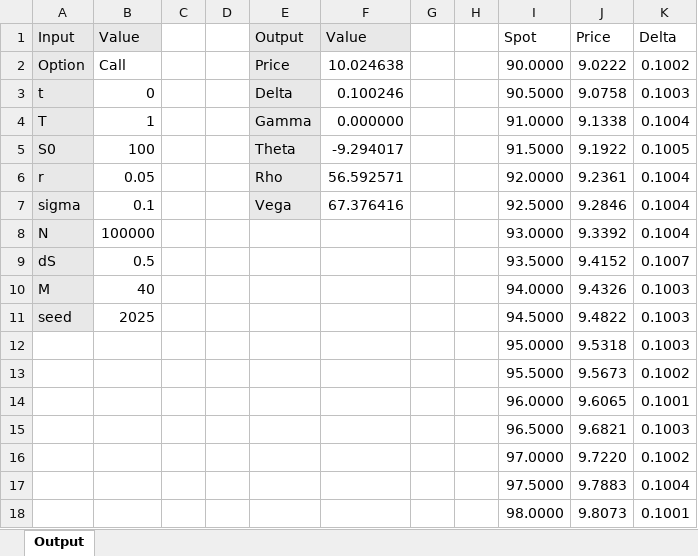
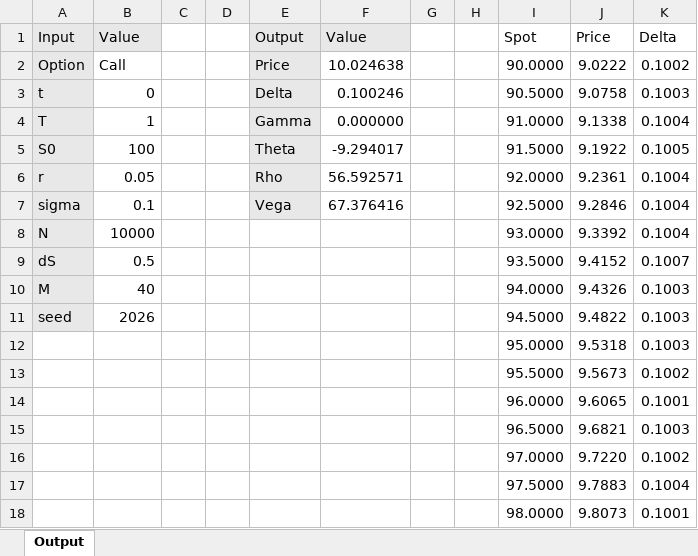
Before and after one commit to alessiobaldini01/Lookback-Pricing, an Excel workbook: Lookback.xlsm, sheet Output, drawn as a sheet; only a part is shown; values as stored, in another font and other column widths than the file's, no borders; charts and pictures not drawn; the diff names each change by its address in the sheet, - before the commit and + after, or states it on an @@ line.

```diff
--- a/Lookback.xlsm (sheet Output)
+++ b/Lookback.xlsm (sheet Output)
-B8 (Value): 100000
+B8 (Value): 10000
-B11 (Value): 2025
+B11 (Value): 2026
```
Also changed, not shown: charts or pictures, 2 other files.
